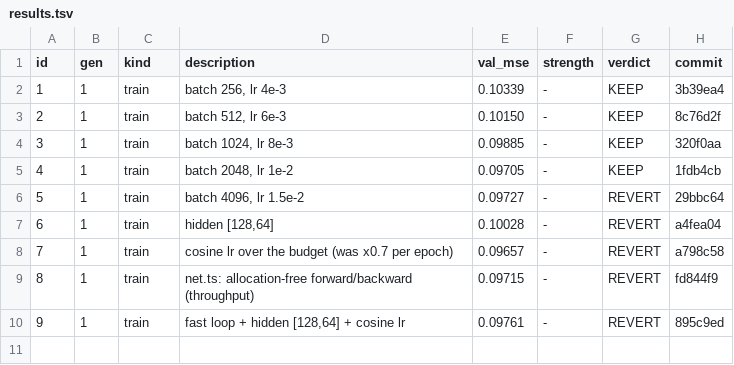
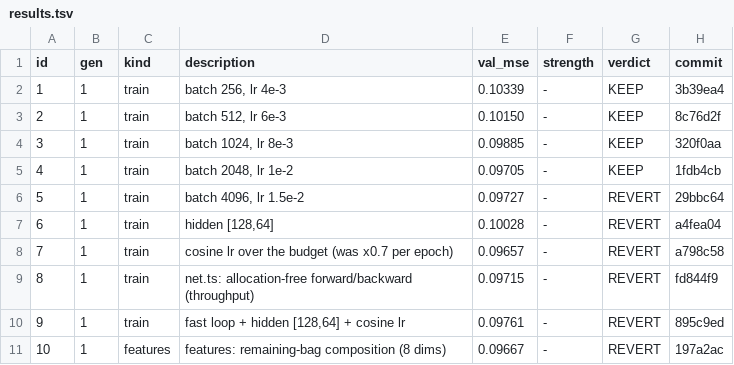
Before and after one commit to maxwellgerber/carcassone, a TSV file: research/results.tsv, drawn as a sheet.

```diff
--- a/research/results.tsv
+++ b/research/results.tsv
@@ -10 +10,2 @@ id	gen	kind	description	val_mse	strength	verdict	commit
 9	1	train	fast loop + hidden [128,64] + cosine lr	0.09761	-	REVERT	895c9ed
+10	1	features	features: remaining-bag composition (8 dims)	0.09667	-	REVERT	197a2ac
```
